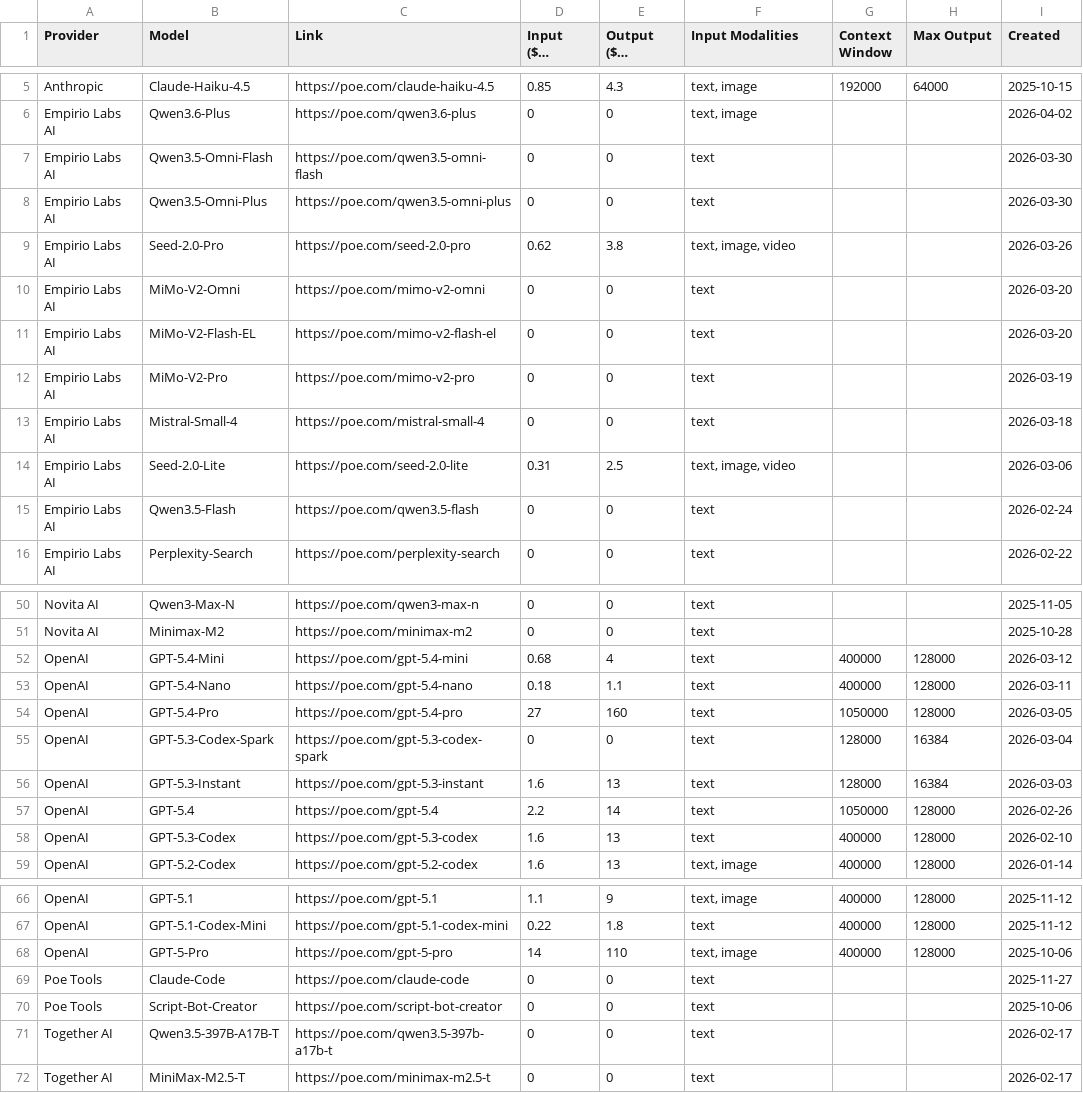
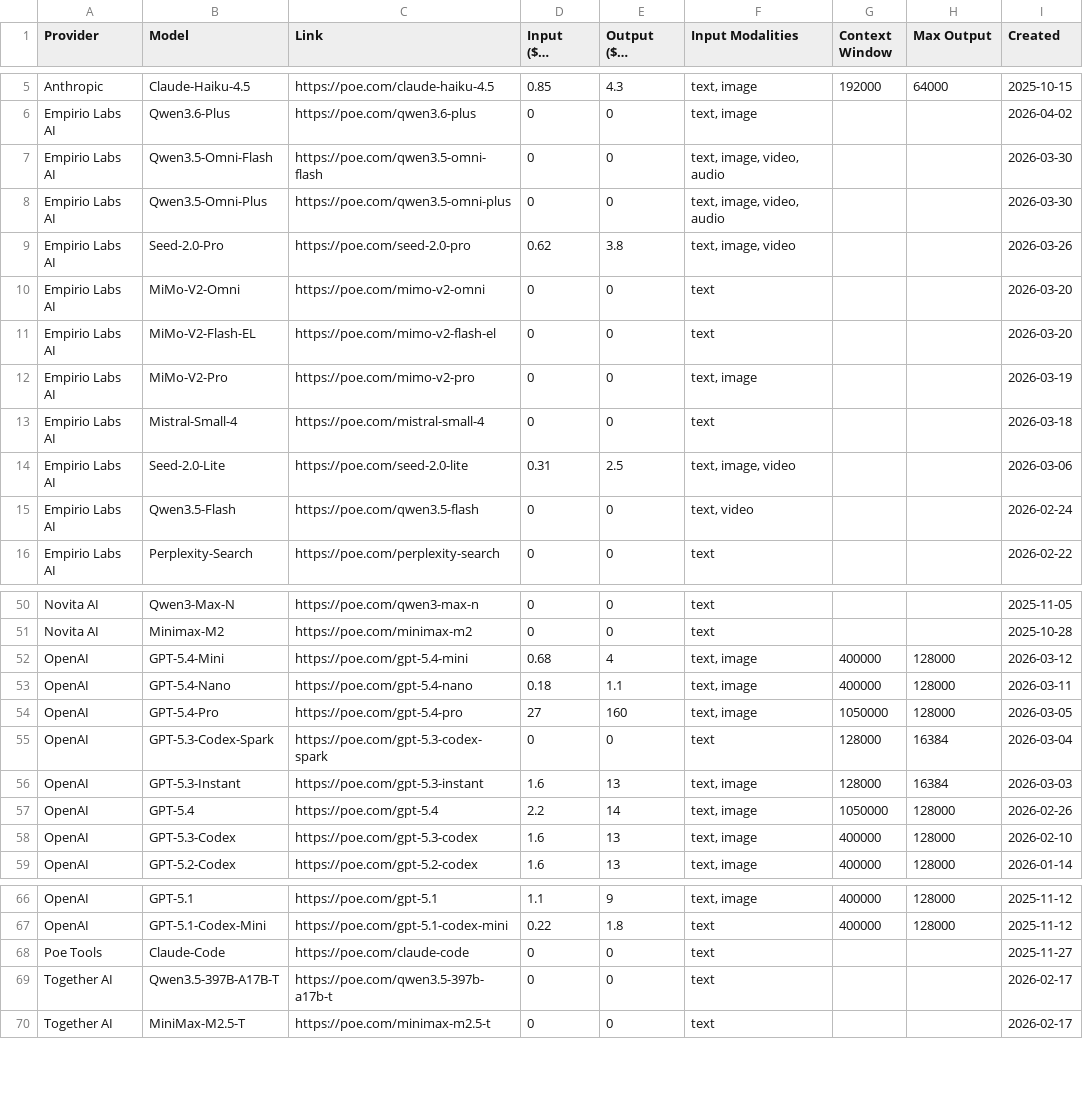
Before and after one commit to hezhizhen/tables-in-markdown, a CSV file: data/poe.csv, drawn as a sheet; only a part is shown, gaps mark what is left out; long unchanged cells end in …; the diff covers the shown part only.

```diff
--- a/data/poe.csv
+++ b/data/poe.csv
@@ -6,4 +6,4 @@ Anthropic,Claude-Haiku-4.5,https://poe.com/claude-haiku-4.5,0.85,4.3,"text, imag
 Empirio Labs AI,Qwen3.6-Plus,https://poe.com/qwen3.6-plus,0,0,"text, image",,,2026-04-02
-Empirio Labs AI,Qwen3.5-Omni-Flash,https://poe.com/qwen3.5-omni-flash,0,0,text,,,2026-03-30
-Empirio Labs AI,Qwen3.5-Omni-Plus,https://poe.com/qwen3.5-omni-plus,0,0,text,,,2026-03-30
+Empirio Labs AI,Qwen3.5-Omni-Flash,https://poe.com/qwen3.5-omni-flash,0,0,"text, image, video, audio",,,2026-03-30
+Empirio Labs AI,Qwen3.5-Omni-Plus,https://poe.com/qwen3.5-omni-plus,0,0,"text, image, video, audio",,,2026-03-30
 Empirio Labs AI,Seed-2.0-Pro,https://poe.com/seed-2.0-pro,0.62,3.8,"text, image, video",,,2026-03-26
@@ -11,6 +11,6 @@ Empirio Labs AI,MiMo-V2-Omni,https://poe.com/mimo-v2-omni,0,0,text,,,2026-03-20
 Empirio Labs AI,MiMo-V2-Flash-EL,https://poe.com/mimo-v2-flash-el,0,0,text,,,2026-03-20
-Empirio Labs AI,MiMo-V2-Pro,https://poe.com/mimo-v2-pro,0,0,text,,,2026-03-19
+Empirio Labs AI,MiMo-V2-Pro,https://poe.com/mimo-v2-pro,0,0,"text, image",,,2026-03-19
 Empirio Labs AI,Mistral-Small-4,https://poe.com/mistral-small-4,0,0,text,,,2026-03-18
 Empirio Labs AI,Seed-2.0-Lite,https://poe.com/seed-2.0-lite,0.31,2.5,"text, image, video",,,2026-03-06
-Empirio Labs AI,Qwen3.5-Flash,https://poe.com/qwen3.5-flash,0,0,text,,,2026-02-24
+Empirio Labs AI,Qwen3.5-Flash,https://poe.com/qwen3.5-flash,0,0,"text, video",,,2026-02-24
 Empirio Labs AI,Perplexity-Search,https://poe.com/perplexity-search,0,0,text,,,2026-02-22
@@ -51,9 +51,9 @@ Novita AI,Qwen3-Max-N,https://poe.com/qwen3-max-n,0,0,text,,,2025-11-05
 Novita AI,Minimax-M2,https://poe.com/minimax-m2,0,0,text,,,2025-10-28
-OpenAI,GPT-5.4-Mini,https://poe.com/gpt-5.4-mini,0.68,4,text,400000,128000,2026-03-12
-OpenAI,GPT-5.4-Nano,https://poe.com/gpt-5.4-nano,0.18,1.1,text,400000,128000,2026-03-11
-OpenAI,GPT-5.4-Pro,https://poe.com/gpt-5.4-pro,27,160,text,1050000,128000,2026-03-05
+OpenAI,GPT-5.4-Mini,https://poe.com/gpt-5.4-mini,0.68,4,"text, image",400000,128000,2026-03-12
+OpenAI,GPT-5.4-Nano,https://poe.com/gpt-5.4-nano,0.18,1.1,"text, image",400000,128000,2026-03-11
+OpenAI,GPT-5.4-Pro,https://poe.com/gpt-5.4-pro,27,160,"text, image",1050000,128000,2026-03-05
 OpenAI,GPT-5.3-Codex-Spark,https://poe.com/gpt-5.3-codex-spark,0,0,text,128000,16384,2026-03-04
-OpenAI,GPT-5.3-Instant,https://poe.com/gpt-5.3-instant,1.6,13,text,128000,16384,2026-03-03
-OpenAI,GPT-5.4,https://poe.com/gpt-5.4,2.2,14,text,1050000,128000,2026-02-26
-OpenAI,GPT-5.3-Codex,https://poe.com/gpt-5.3-codex,1.6,13,text,400000,128000,2026-02-10
+OpenAI,GPT-5.3-Instant,https://poe.com/gpt-5.3-instant,1.6,13,"text, image",128000,16384,2026-03-03
+OpenAI,GPT-5.4,https://poe.com/gpt-5.4,2.2,14,"text, image",1050000,128000,2026-02-26
+OpenAI,GPT-5.3-Codex,https://poe.com/gpt-5.3-codex,1.6,13,"text, image",400000,128000,2026-02-10
 OpenAI,GPT-5.2-Codex,https://poe.com/gpt-5.2-codex,1.6,13,"text, image",400000,128000,2026-01-14
@@ -67,5 +67,3 @@ OpenAI,GPT-5.1,https://poe.com/gpt-5.1,1.1,9,"text, image",400000,128000,2025-11
 OpenAI,GPT-5.1-Codex-Mini,https://poe.com/gpt-5.1-codex-mini,0.22,1.8,text,400000,128000,2025-11-12
-OpenAI,GPT-5-Pro,https://poe.com/gpt-5-pro,14,110,"text, image",400000,128000,2025-10-06
 Poe Tools,Claude-Code,https://poe.com/claude-code,0,0,text,,,2025-11-27
-Poe Tools,Script-Bot-Creator,https://poe.com/script-bot-creator,0,0,text,,,2025-10-06
 Together AI,Qwen3.5-397B-A17B-T,https://poe.com/qwen3.5-397b-a17b-t,0,0,text,,,2026-02-17
```
Also changed, not shown: 3 edited cells elsewhere in this file.
